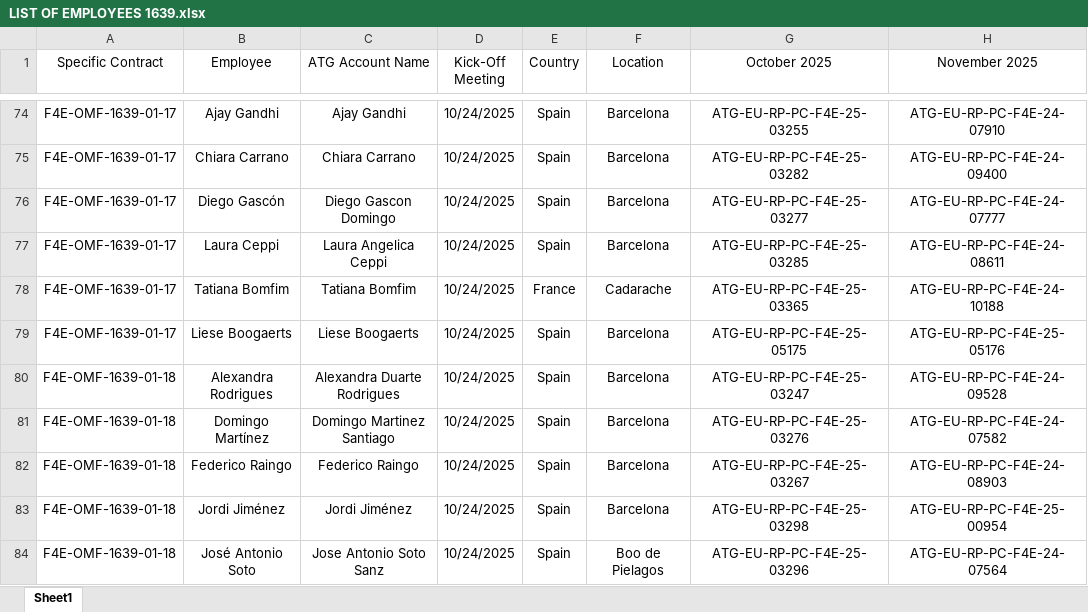
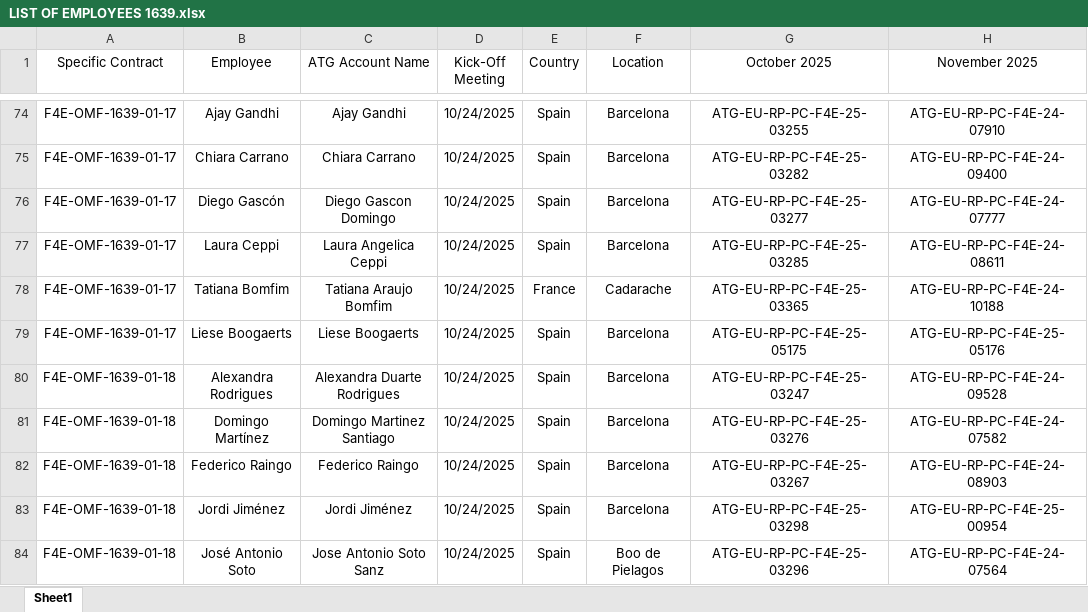
Before and after one commit to marcfr93/MR_Check, an Excel workbook: LIST OF EMPLOYEES 1639.xlsx, sheet Sheet1, drawn as a sheet; only a part is shown, gaps mark what is left out; values as stored, in another font and other column widths than the file's, no borders; table styles not drawn; the diff names each change by its address in the sheet, - before the commit and + after, or states it on an @@ line.

Commit message:
Add files via upload
Correction Tatiana name

```diff
--- a/LIST OF EMPLOYEES 1639.xlsx (sheet Sheet1)
+++ b/LIST OF EMPLOYEES 1639.xlsx (sheet Sheet1)
-C78 (ATG Account Name): Tatiana Bomfim
+C78 (ATG Account Name): Tatiana Araujo Bomfim
```
